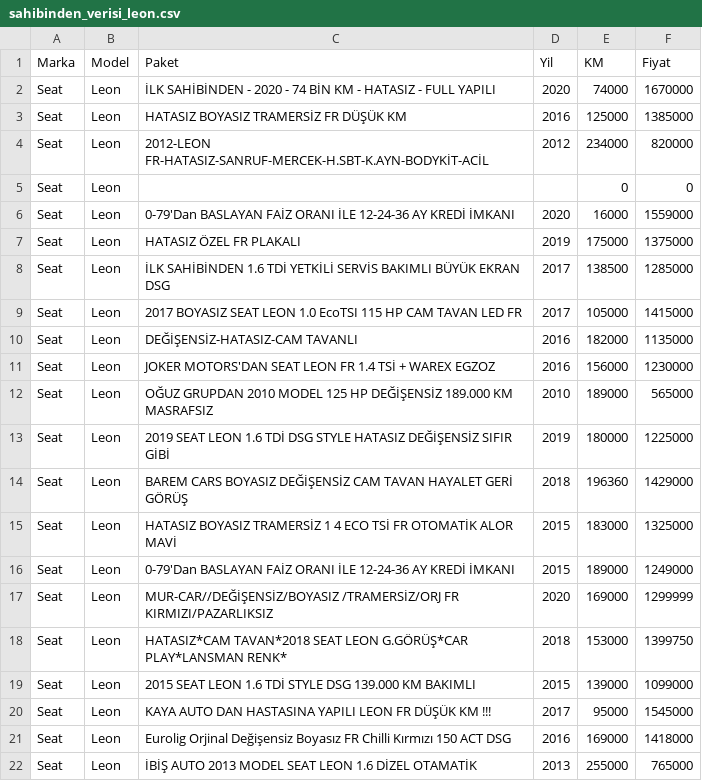
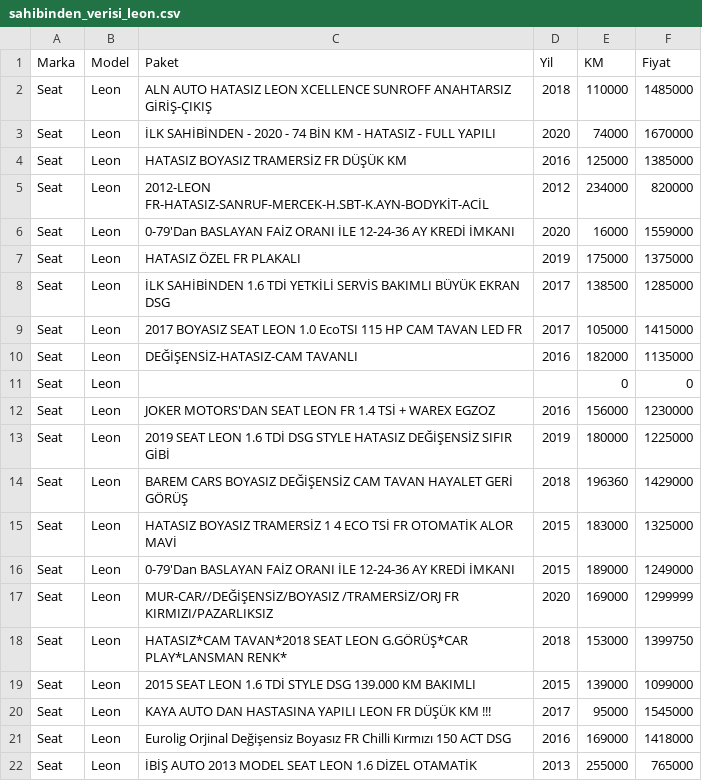
Before and after one commit to naimfurkansahin/VAG_analizator, a CSV file: sahibinden_verisi_leon.csv, drawn as a sheet; removed rows and columns are numbered as before the commit, all else as after; the diff names each change by its address in the sheet, - before the commit and + after, or states it on an @@ line.

```diff
--- a/sahibinden_verisi_leon.csv
+++ b/sahibinden_verisi_leon.csv
+row 2: Seat | Leon | ALN AUTO HATASIZ LEON XCELLENCE SUNROFF ANAHTARSIZ GİRİŞ-ÇIKIŞ | 2018 | 110000 | 1485000
@@ row 5 moved to row 11: Seat @@
-row 12: Seat | Leon | OĞUZ GRUPDAN 2010 MODEL 125 HP DEĞİŞENSİZ 189.000 KM MASRAFSIZ | 2010 | 189000 | 565000
```
Also changed, not shown: sahibinden_verisi_golf.csv, 1 other file.
